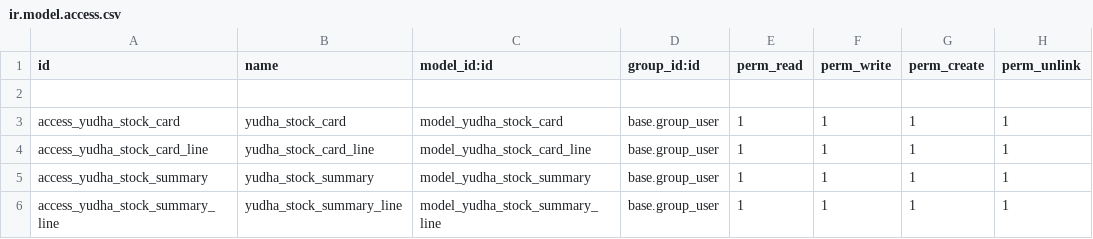
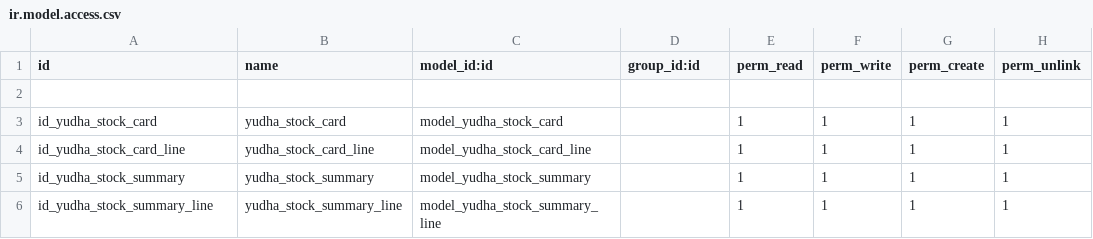
Before and after one commit to nooregy/production, a CSV file: yudha_stock_card/security/ir.model.access.csv, drawn as a sheet; the diff names each change by its address in the sheet, - before the commit and + after, or states it on an @@ line.

Commit message:
yudha_stock_card & stock_lot_scan

```diff
--- a/yudha_stock_card/security/ir.model.access.csv
+++ b/yudha_stock_card/security/ir.model.access.csv
-A3 (id): access_yudha_stock_card
+A3 (id): id_yudha_stock_card
-D3:D6 (group_id:id): base.group_user
+D3:D6 (group_id:id): (empty)
-A4 (id): access_yudha_stock_card_line
+A4 (id): id_yudha_stock_card_line
-A5 (id): access_yudha_stock_summary
+A5 (id): id_yudha_stock_summary
-A6 (id): access_yudha_stock_summary_line
+A6 (id): id_yudha_stock_summary_line
```
Also changed, not shown: 9 other files.
